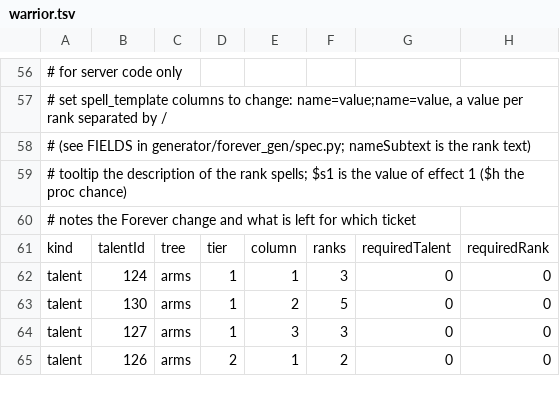
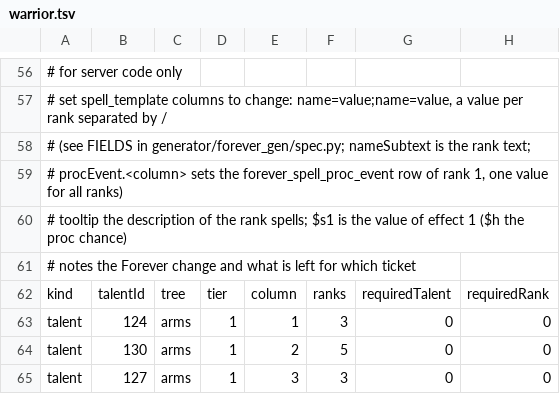
Before and after one commit to jvbastel/vmangos-core, a TSV file: forever/warrior.tsv, drawn as a sheet; only a part is shown, gaps mark what is left out; the shorter side is filled out with more unchanged rows; rows hold the shown columns only; the diff names each change by its address in the sheet, - before the commit and + after, or states it on an @@ line.

```diff
--- a/forever/warrior.tsv
+++ b/forever/warrior.tsv
-A58: …the rank text)
+A58: …the rank text;
+row 59: # procEvent.<column> sets the forever_spell_proc_event row of rank 1, one value for all ranks)
```
